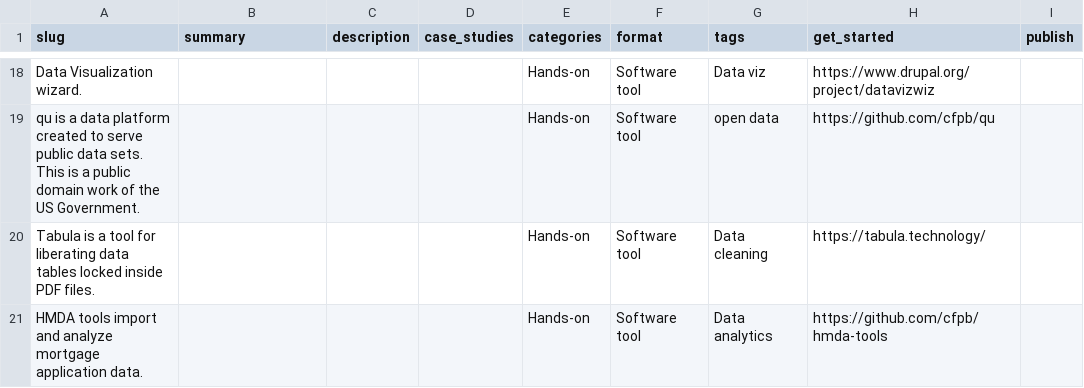
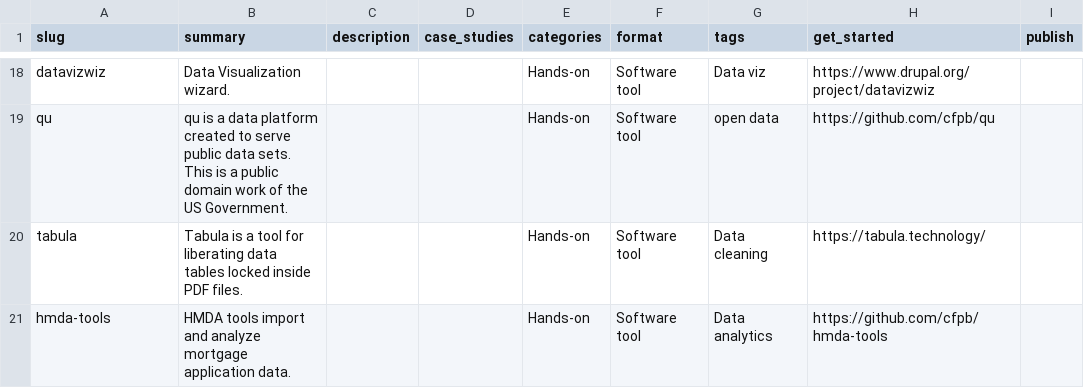
Before and after one commit to amirbey/resources.data.gov, a CSV file: pages/_data/resources.csv, drawn as a sheet; only a part is shown, gaps mark what is left out; the diff covers the shown part only; the diff names each change by its address in the sheet, - before the commit and + after, or states it on an @@ line.

Commit message:
publish data on 2020-04-03

```diff
--- a/pages/_data/resources.csv
+++ b/pages/_data/resources.csv
-A18 (slug): Data Visualization wizard.
+A18 (slug): datavizwiz
-B18 (summary): (empty)
+B18 (summary): Data Visualization wizard.
-A19 (slug): qu is a data platform created to serve public data sets. This is a public domain work of the US Government.
+A19 (slug): qu
-B19 (summary): (empty)
+B19 (summary): qu is a data platform created to serve public data sets. This is a public domain work of the US Government.
-A20 (slug): Tabula is a tool for liberating data tables locked inside PDF files.
+A20 (slug): tabula
-B20 (summary): (empty)
+B20 (summary): Tabula is a tool for liberating data tables locked inside PDF files.
-A21 (slug): HMDA tools import and analyze mortgage application data.
+A21 (slug): hmda-tools
-B21 (summary): (empty)
+B21 (summary): HMDA tools import and analyze mortgage application data.
```
Also changed, not shown: 31 edited cells elsewhere in this file.
